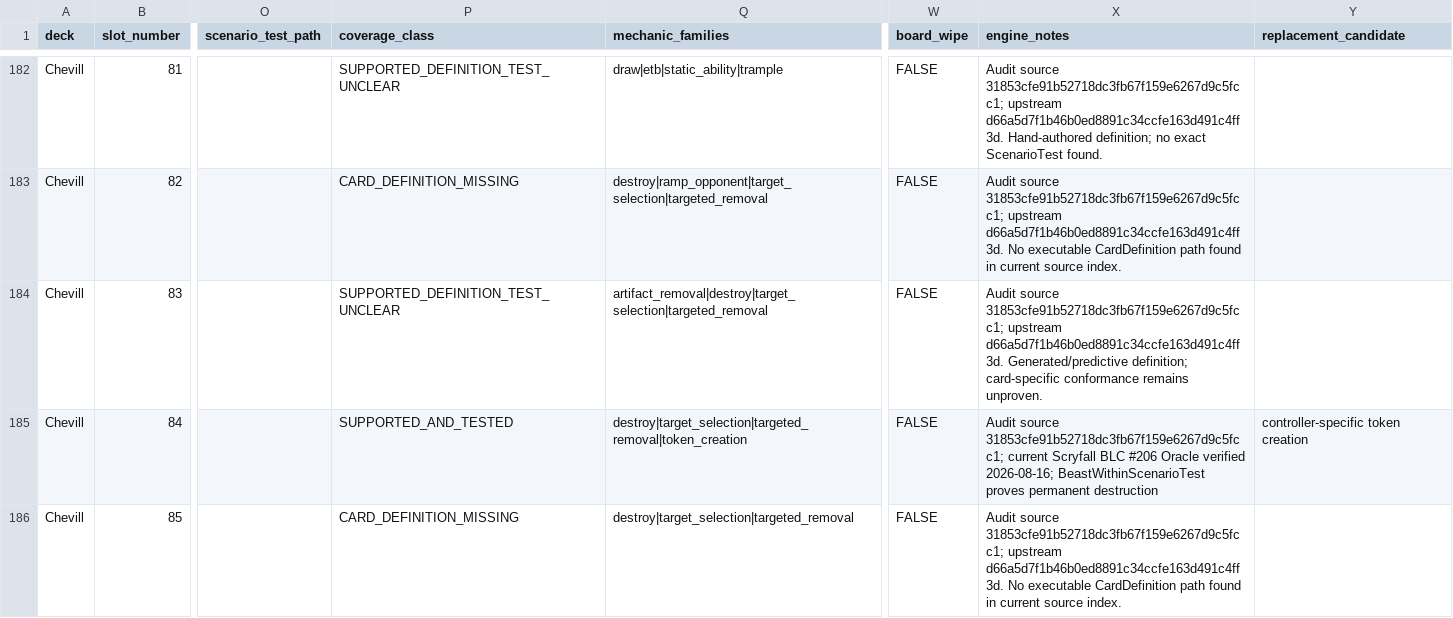
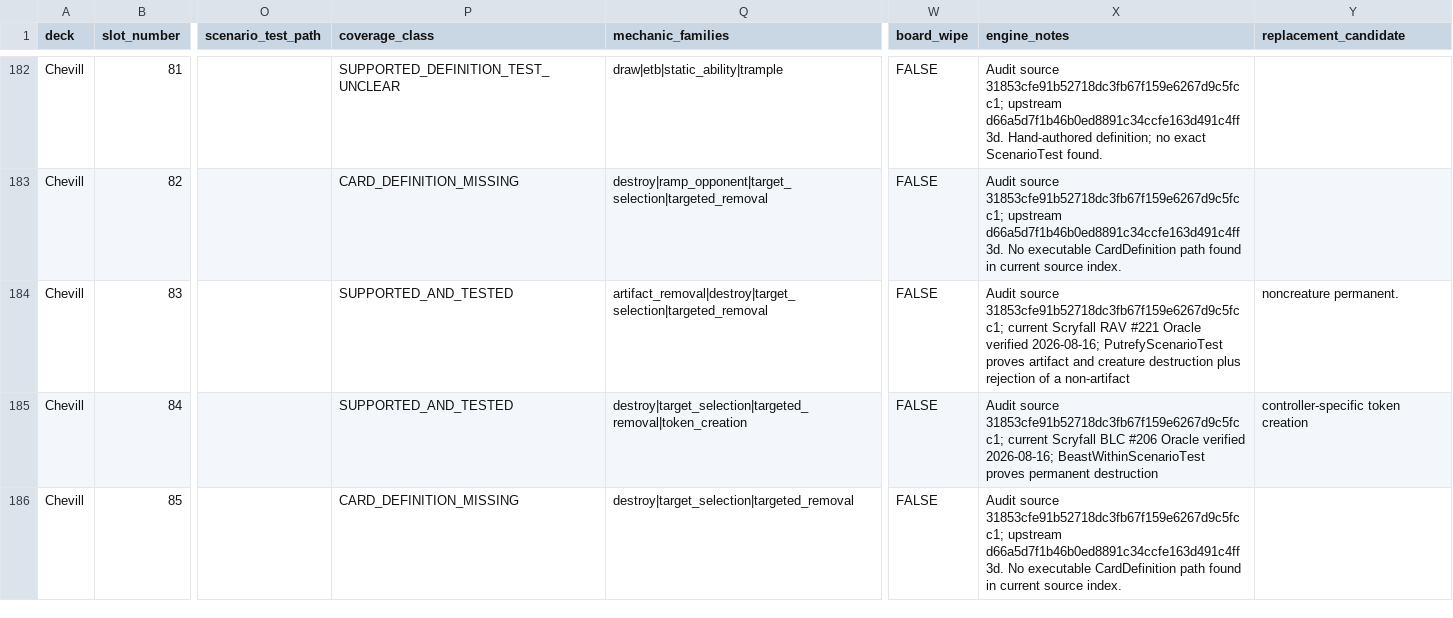
Before and after one commit to chrismaghuhn/argentum-engine, a CSV file: docs/ml/curriculum/akiri-chevill-coverage.csv, drawn as a sheet; only a part is shown, gaps mark what is left out; the diff names each change by its address in the sheet, - before the commit and + after, or states it on an @@ line.

Commit message:
test: prove Putrefy conformance

```diff
--- a/docs/ml/curriculum/akiri-chevill-coverage.csv
+++ b/docs/ml/curriculum/akiri-chevill-coverage.csv
-P184 (coverage_class): SUPPORTED_DEFINITION_TEST_UNCLEAR
+P184 (coverage_class): SUPPORTED_AND_TESTED
-X184 (engine_notes): …source 31853cfe91b52718dc3fb67f159e6267d9c5fcc1; upstream d66a5d7f1b46b0ed8891c34ccfe163d491c4ff3d. Generated/predictive definition; card-specific conformance remains unproven.
+X184 (engine_notes): …source 31853cfe91b52718dc3fb67f159e6267d9c5fcc1; current Scryfall RAV #221 Oracle verified 2026-08-16; PutrefyScenarioTest proves artifact and creature destruction plus rejection of a non-artifact
-Y184 (replacement_candidate): (empty)
+Y184 (replacement_candidate): noncreature permanent.
```
Also changed, not shown: 1 other file.
